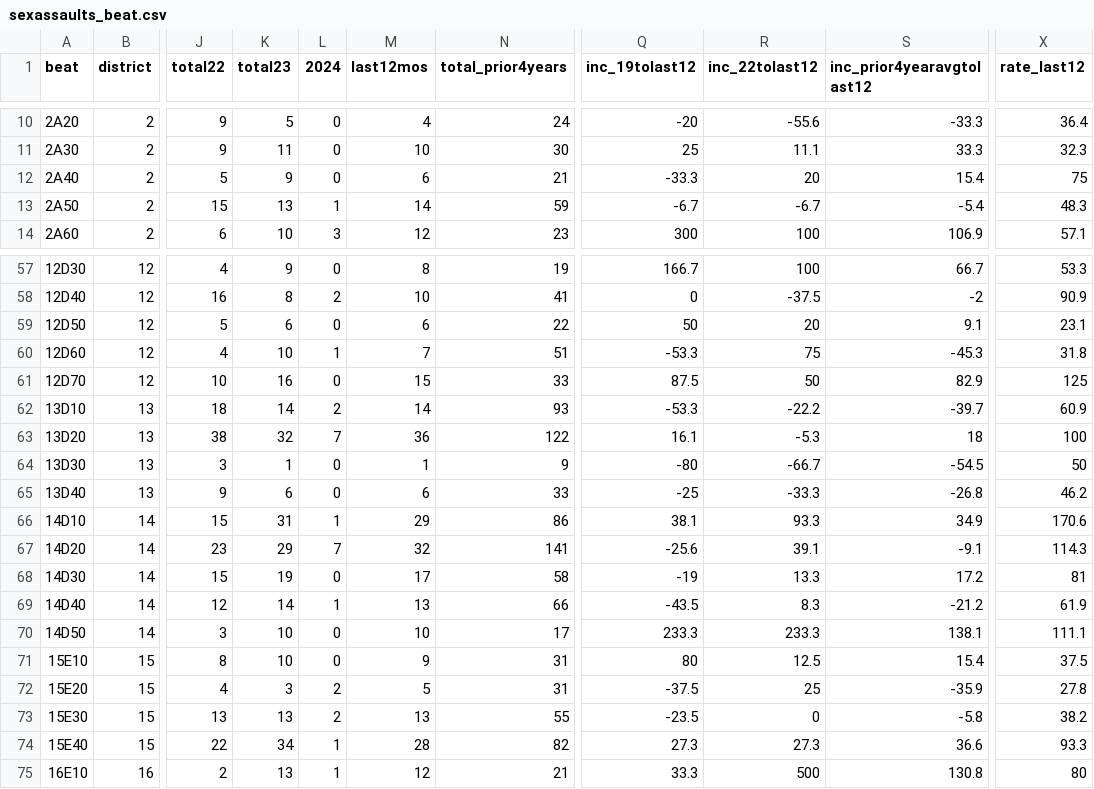
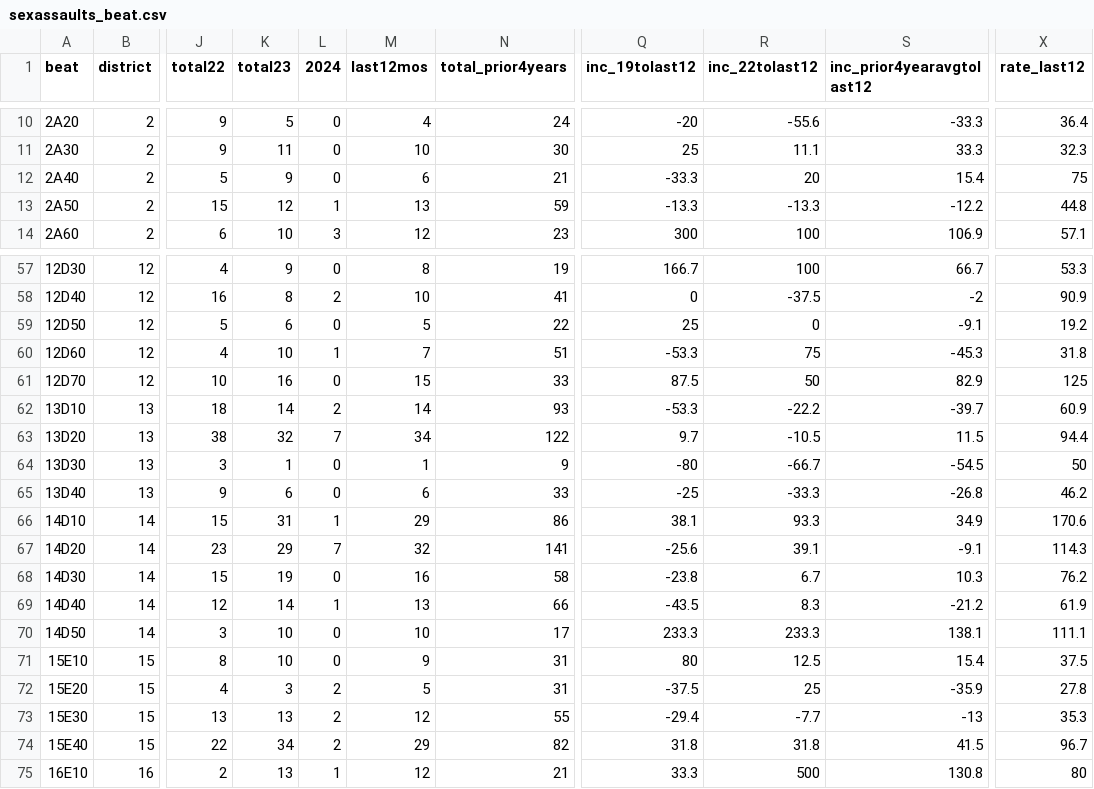
Before and after one commit to abcotvdata/safetytracker_houston, a CSV file: data/output/beat/sexassaults_beat.csv, drawn as a sheet; only a part is shown, gaps mark what is left out; the diff covers the shown part only; the diff names each change by its address in the sheet, - before the commit and + after, or states it on an @@ line.

```diff
--- a/data/output/beat/sexassaults_beat.csv
+++ b/data/output/beat/sexassaults_beat.csv
-K13 (total23): 13
+K13 (total23): 12
-M13 (last12mos): 14
+M13 (last12mos): 13
-Q13 (inc_19tolast12): -6.7
+Q13 (inc_19tolast12): -13.3
-R13 (inc_22tolast12): -6.7
+R13 (inc_22tolast12): -13.3
-S13 (inc_prior4yearavgtolast12): -5.4
+S13 (inc_prior4yearavgtolast12): -12.2
-X13 (rate_last12): 48.3
+X13 (rate_last12): 44.8
-M59 (last12mos): 6
+M59 (last12mos): 5
-Q59 (inc_19tolast12): 50
+Q59 (inc_19tolast12): 25
-R59 (inc_22tolast12): 20
+R59 (inc_22tolast12): 0
-S59 (inc_prior4yearavgtolast12): 9.1
+S59 (inc_prior4yearavgtolast12): -9.1
-X59 (rate_last12): 23.1
+X59 (rate_last12): 19.2
-M63 (last12mos): 36
+M63 (last12mos): 34
-Q63 (inc_19tolast12): 16.1
+Q63 (inc_19tolast12): 9.7
-R63 (inc_22tolast12): -5.3
+R63 (inc_22tolast12): -10.5
-S63 (inc_prior4yearavgtolast12): 18
+S63 (inc_prior4yearavgtolast12): 11.5
-X63 (rate_last12): 100
+X63 (rate_last12): 94.4
-M68 (last12mos): 17
+M68 (last12mos): 16
-Q68 (inc_19tolast12): -19
+Q68 (inc_19tolast12): -23.8
-R68 (inc_22tolast12): 13.3
+R68 (inc_22tolast12): 6.7
-S68 (inc_prior4yearavgtolast12): 17.2
+S68 (inc_prior4yearavgtolast12): 10.3
-X68 (rate_last12): 81
+X68 (rate_last12): 76.2
-M73 (last12mos): 13
+M73 (last12mos): 12
-Q73 (inc_19tolast12): -23.5
+Q73 (inc_19tolast12): -29.4
-R73 (inc_22tolast12): 0
+R73 (inc_22tolast12): -7.7
-S73 (inc_prior4yearavgtolast12): -5.8
+S73 (inc_prior4yearavgtolast12): -13
-X73 (rate_last12): 38.2
+X73 (rate_last12): 35.3
-L74 (2024): 1
+L74 (2024): 2
-M74 (last12mos): 28
+M74 (last12mos): 29
-Q74 (inc_19tolast12): 27.3
+Q74 (inc_19tolast12): 31.8
-R74 (inc_22tolast12): 27.3
+R74 (inc_22tolast12): 31.8
-S74 (inc_prior4yearavgtolast12): 36.6
+S74 (inc_prior4yearavgtolast12): 41.5
-X74 (rate_last12): 93.3
+X74 (rate_last12): 96.7
```
Also changed, not shown: 50 edited cells elsewhere in this file, data/output/beat/assaults_beat.csv, data/output/beat/beat_category.csv, 46 other files.
